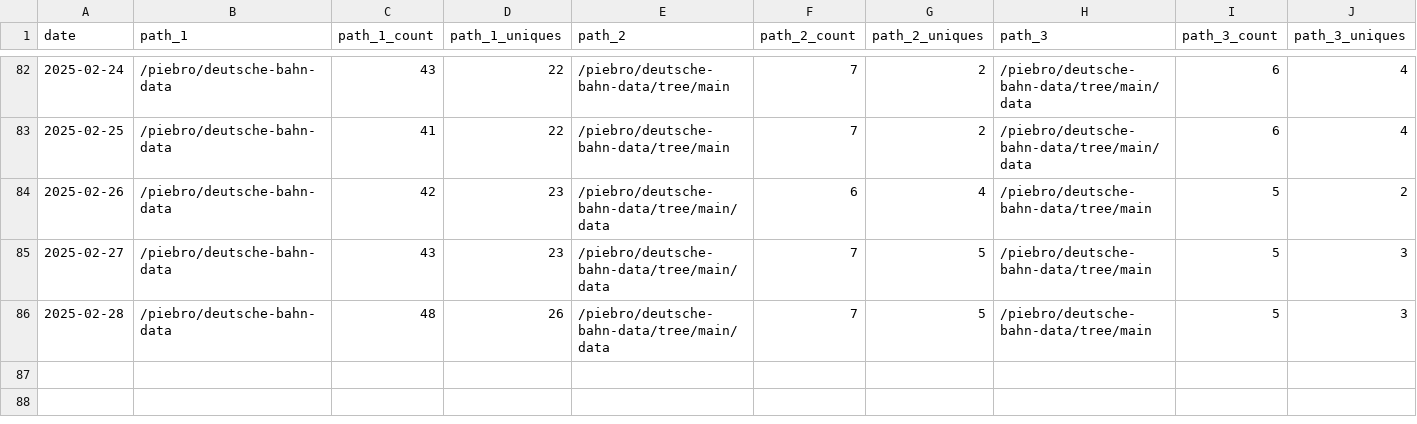
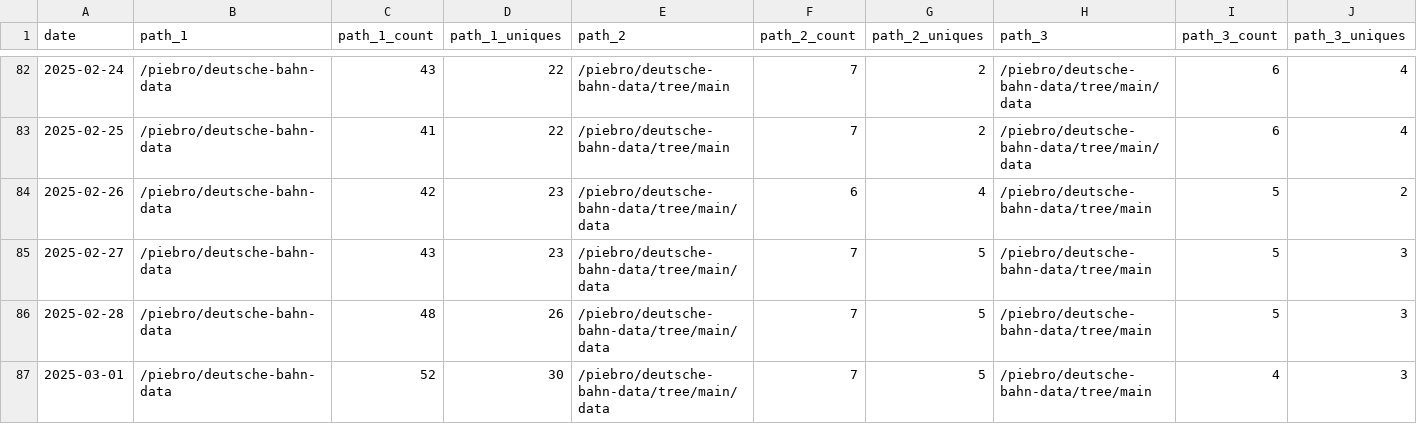
Before and after one commit to piebro/github-repo-traffic-stats, a CSV file: data/github_paths/deutsche-bahn-data.csv, drawn as a sheet; only a part is shown, gaps mark what is left out; rows hold the shown columns only; the diff names each change by its address in the sheet, - before the commit and + after, or states it on an @@ line.

```diff
--- a/data/github_paths/deutsche-bahn-data.csv
+++ b/data/github_paths/deutsche-bahn-data.csv
+row 87: 2025-03-01 | /piebro/deutsche-bahn-data | 52 | 30 | /piebro/deutsche-bahn-data/tree/main/data | 7 | 5 | /piebro/deutsche-bahn-data/tree/main | 4 | 3
```
Also changed, not shown: data/github_paths/factorio-blueprint-visualizer.csv, data/github_paths/plotting-maps.csv, 46 other files.
